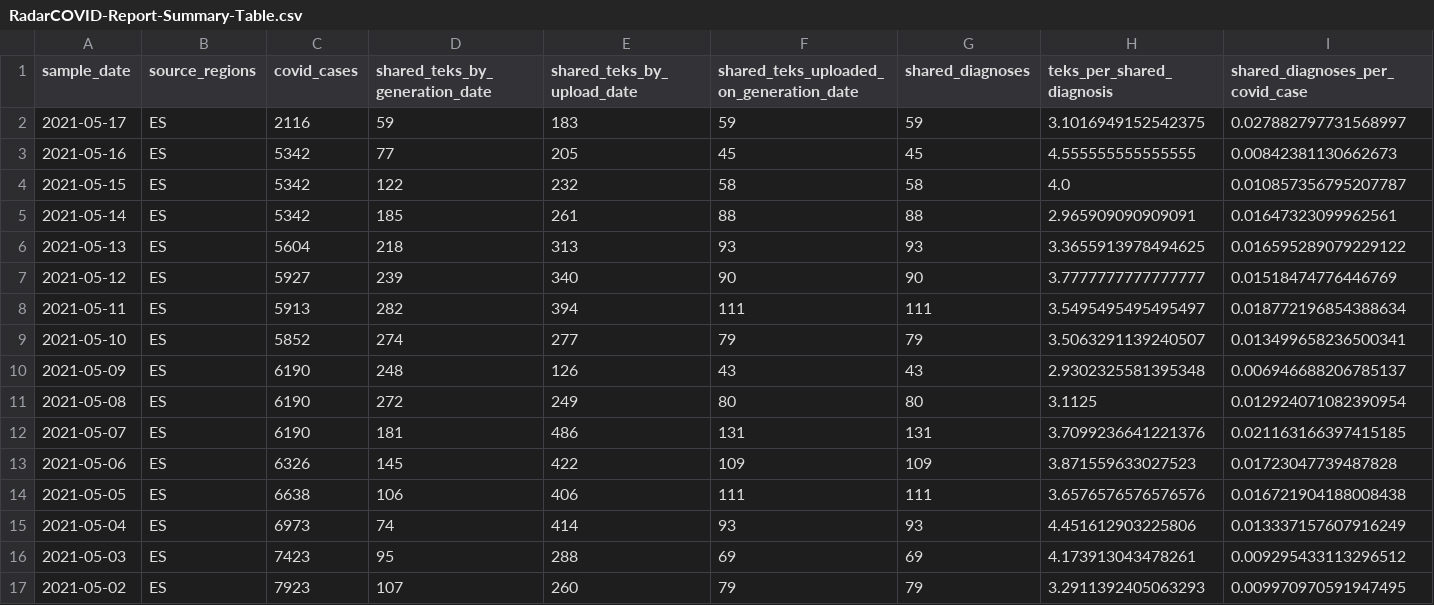
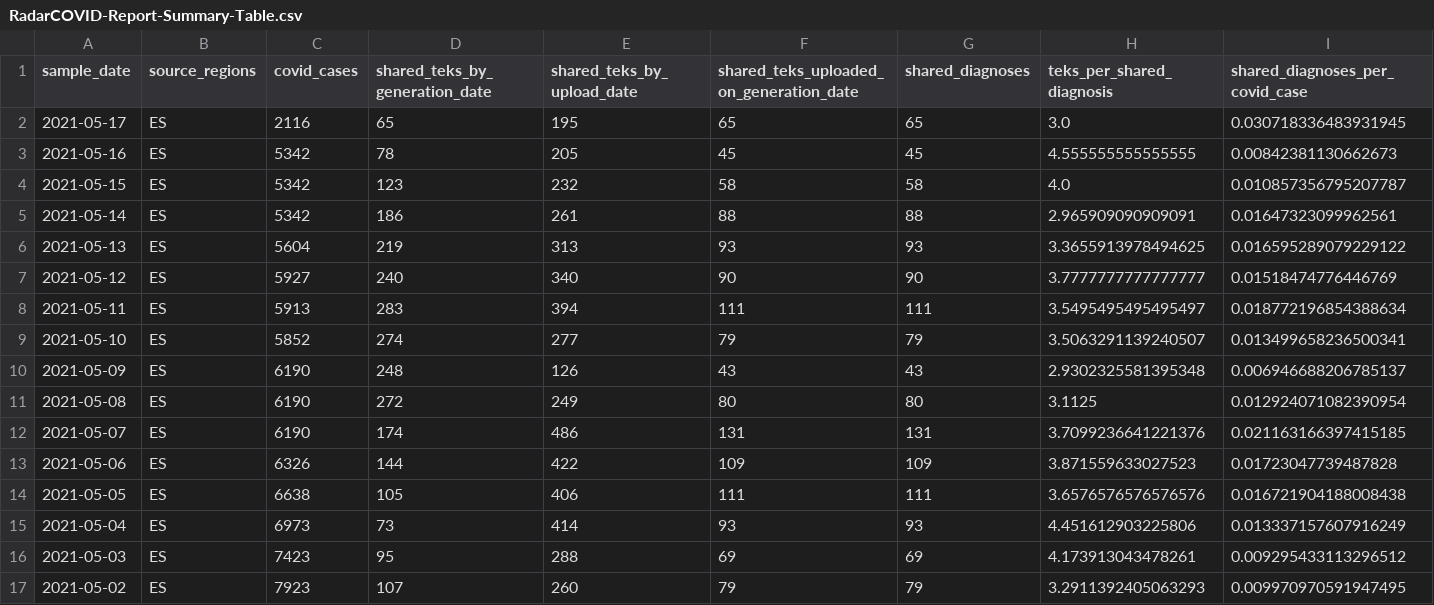
Before and after one commit to pvieito/Radar-STATS, a CSV file: Data/Resources/Current/RadarCOVID-Report-Summary-Table.csv, drawn as a sheet; only a part is shown; the diff names each change by its address in the sheet, - before the commit and + after, or states it on an @@ line.

Commit message:
Report Update

```diff
--- a/Data/Resources/Current/RadarCOVID-Report-Summary-Table.csv
+++ b/Data/Resources/Current/RadarCOVID-Report-Summary-Table.csv
-D2 (shared_teks_by_generation_date): 59
+D2 (shared_teks_by_generation_date): 65
-E2 (shared_teks_by_upload_date): 183
+E2 (shared_teks_by_upload_date): 195
-F2: 59
+F2: 65
-G2 (shared_diagnoses): 59
+G2 (shared_diagnoses): 65
-H2 (teks_per_shared_diagnosis): 3.1016949152542375
+H2 (teks_per_shared_diagnosis): 3.0
-I2 (shared_diagnoses_per_covid_case): 0.027882797731568997
+I2 (shared_diagnoses_per_covid_case): 0.030718336483931945
-D3 (shared_teks_by_generation_date): 77
+D3 (shared_teks_by_generation_date): 78
-D4 (shared_teks_by_generation_date): 122
+D4 (shared_teks_by_generation_date): 123
-D5 (shared_teks_by_generation_date): 185
+D5 (shared_teks_by_generation_date): 186
-D6 (shared_teks_by_generation_date): 218
+D6 (shared_teks_by_generation_date): 219
-D7 (shared_teks_by_generation_date): 239
+D7 (shared_teks_by_generation_date): 240
-D8 (shared_teks_by_generation_date): 282
+D8 (shared_teks_by_generation_date): 283
-D12 (shared_teks_by_generation_date): 181
+D12 (shared_teks_by_generation_date): 174
-D13 (shared_teks_by_generation_date): 145
+D13 (shared_teks_by_generation_date): 144
-D14 (shared_teks_by_generation_date): 106
+D14 (shared_teks_by_generation_date): 105
-D15 (shared_teks_by_generation_date): 74
+D15 (shared_teks_by_generation_date): 73
```
Also changed, not shown: Data/Resources/Current/RadarCOVID-Report-Generation-Upload-Period-Table.csv, Data/Resources/Current/RadarCOVID-Report-Hourly-Summary-Table.csv, 16 other files.
